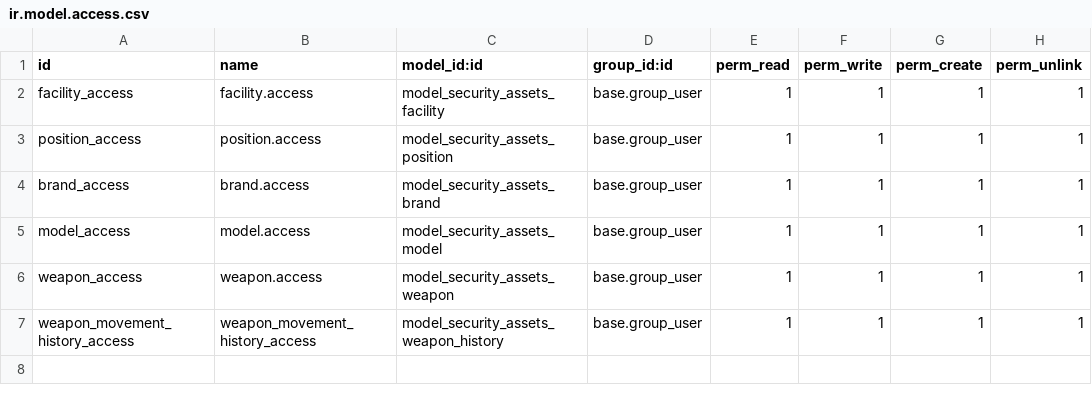
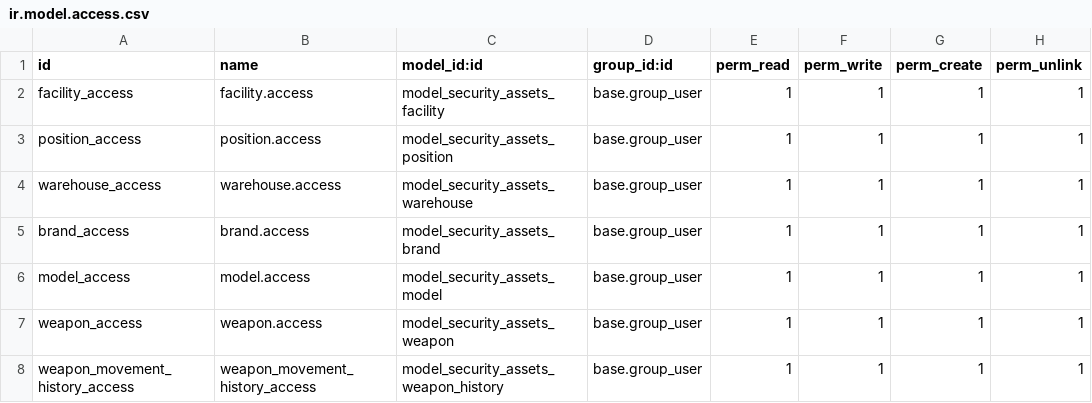
Before and after one commit to tmlrodriguez/tel_cra_sa, a CSV file: security/ir.model.access.csv, drawn as a sheet.

Commit message:
Created warehouse model security access

```diff
--- a/security/ir.model.access.csv
+++ b/security/ir.model.access.csv
@@ -3,2 +3,3 @@ facility_access,facility.access,model_security_assets_facility,base.group_user,1
 position_access,position.access,model_security_assets_position,base.group_user,1,1,1,1
+warehouse_access,warehouse.access,model_security_assets_warehouse,base.group_user,1,1,1,1
 brand_access,brand.access,model_security_assets_brand,base.group_user,1,1,1,1
```
